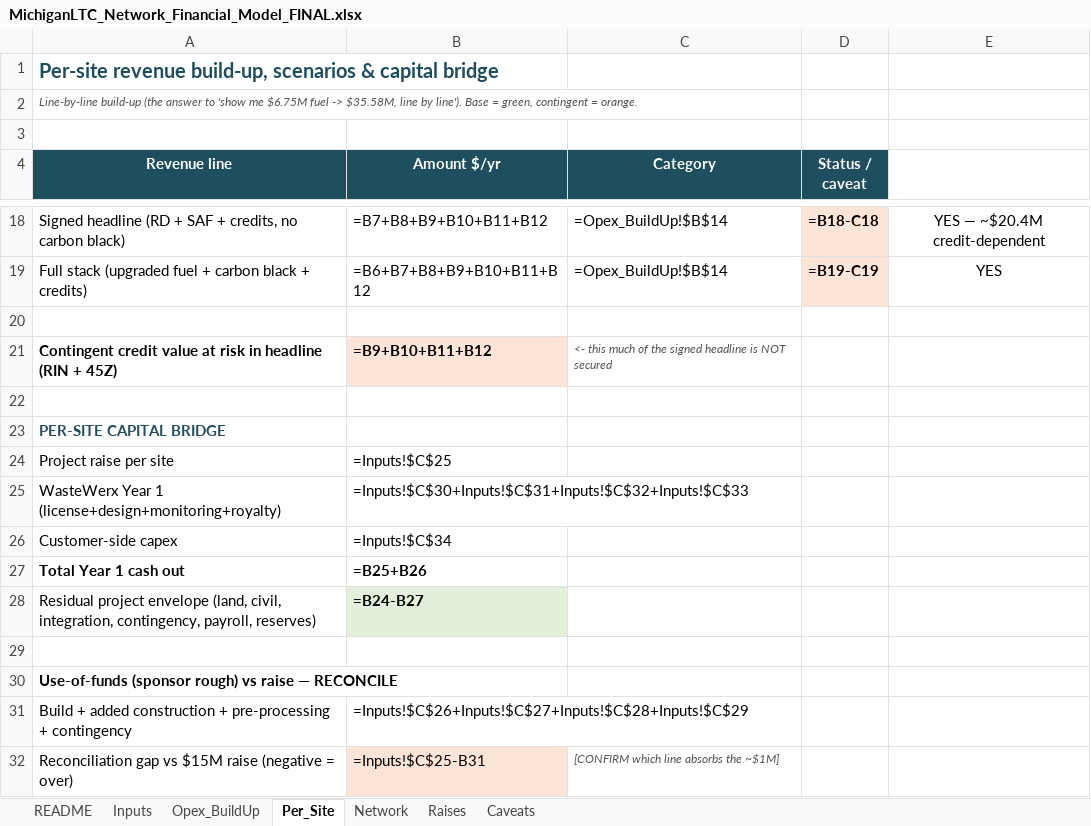
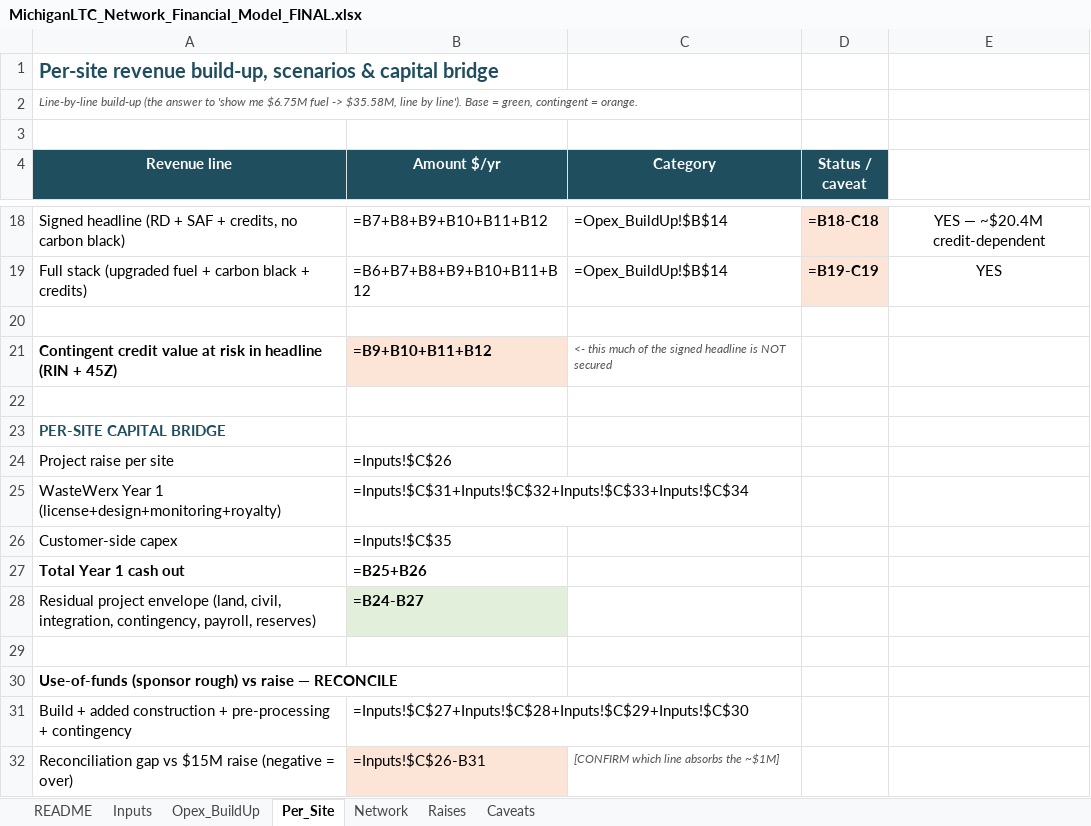
Before and after one commit to 97n8/puddlejumper, an Excel workbook: docs/business/MichiganLTC_Network_Financial_Model_FINAL.xlsx, sheet Per_Site, drawn as a sheet; only a part is shown, gaps mark what is left out; values as stored, in another font and other column widths than the file's, no borders; formulas without a stored value are shown as written; the diff names each change by its address in the sheet, - before the commit and + after, or states it on an @@ line.

```diff
--- a/docs/business/MichiganLTC_Network_Financial_Model_FINAL.xlsx (sheet Per_Site)
+++ b/docs/business/MichiganLTC_Network_Financial_Model_FINAL.xlsx (sheet Per_Site)
-B24 (Amount $/yr): =Inputs!$C$25
+B24 (Amount $/yr): =Inputs!$C$26
-B25 (Amount $/yr): =Inputs!$C$30+Inputs!$C$31+Inputs!$C$32+Inputs!$C$33
+B25 (Amount $/yr): =Inputs!$C$31+Inputs!$C$32+Inputs!$C$33+Inputs!$C$34
-B26 (Amount $/yr): =Inputs!$C$34
+B26 (Amount $/yr): =Inputs!$C$35
-B31 (Amount $/yr): =Inputs!$C$26+Inputs!$C$27+Inputs!$C$28+Inputs!$C$29
+B31 (Amount $/yr): =Inputs!$C$27+Inputs!$C$28+Inputs!$C$29+Inputs!$C$30
-B32 (Amount $/yr): =Inputs!$C$25-B31
+B32 (Amount $/yr): =Inputs!$C$26-B31
```
Also changed, not shown: sheet Opex_BuildUp, sheet Network, sheet Inputs, sheet Raises, sheet Caveats, 1 other file.
